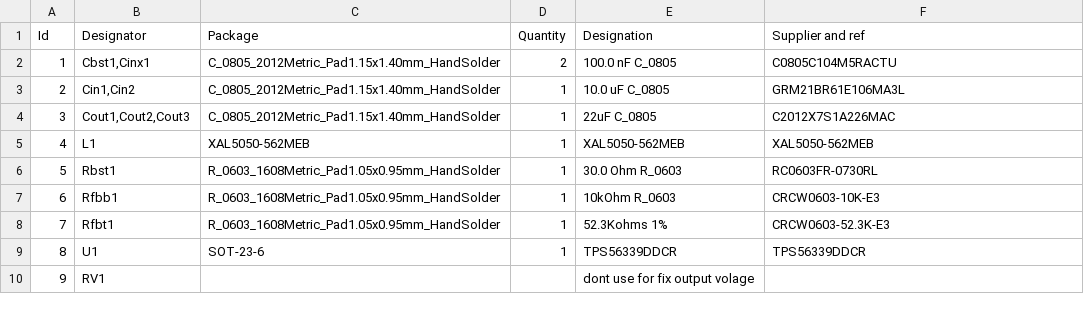
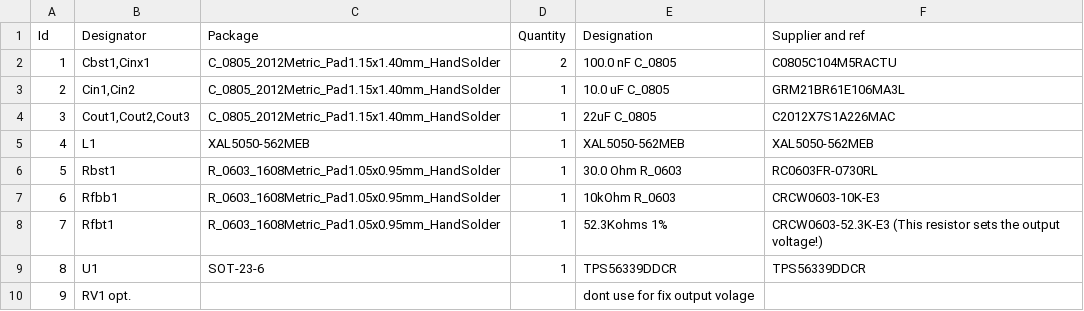
Before and after one commit to DigitalArtDeco/SwitchModePSUinTO3, a CSV file: BOM_DCDC_Converter_5V3A TPS56339DDCR.csv, drawn as a sheet.

Commit message:
Update BOM_DCDC_Converter_5V3A TPS56339DDCR.csv

```diff
--- a/BOM_DCDC_Converter_5V3A TPS56339DDCR.csv
+++ b/BOM_DCDC_Converter_5V3A TPS56339DDCR.csv
@@ -7,4 +7,4 @@ Id;Designator;Package;Quantity;Designation;Supplier and ref
 6;Rfbb1;R_0603_1608Metric_Pad1.05x0.95mm_HandSolder;1;10kOhm R_0603;CRCW0603-10K-E3
-7;Rfbt1;R_0603_1608Metric_Pad1.05x0.95mm_HandSolder;1;52.3Kohms 1%;CRCW0603-52.3K-E3
+7;Rfbt1;R_0603_1608Metric_Pad1.05x0.95mm_HandSolder;1;52.3Kohms 1%;CRCW0603-52.3K-E3 (This resistor sets the output voltage!)
 8;U1;SOT-23-6;1;TPS56339DDCR;TPS56339DDCR
-9;RV1;;;dont use for fix output volage;
+9;RV1 opt. ;;;dont use for fix output volage;
```
